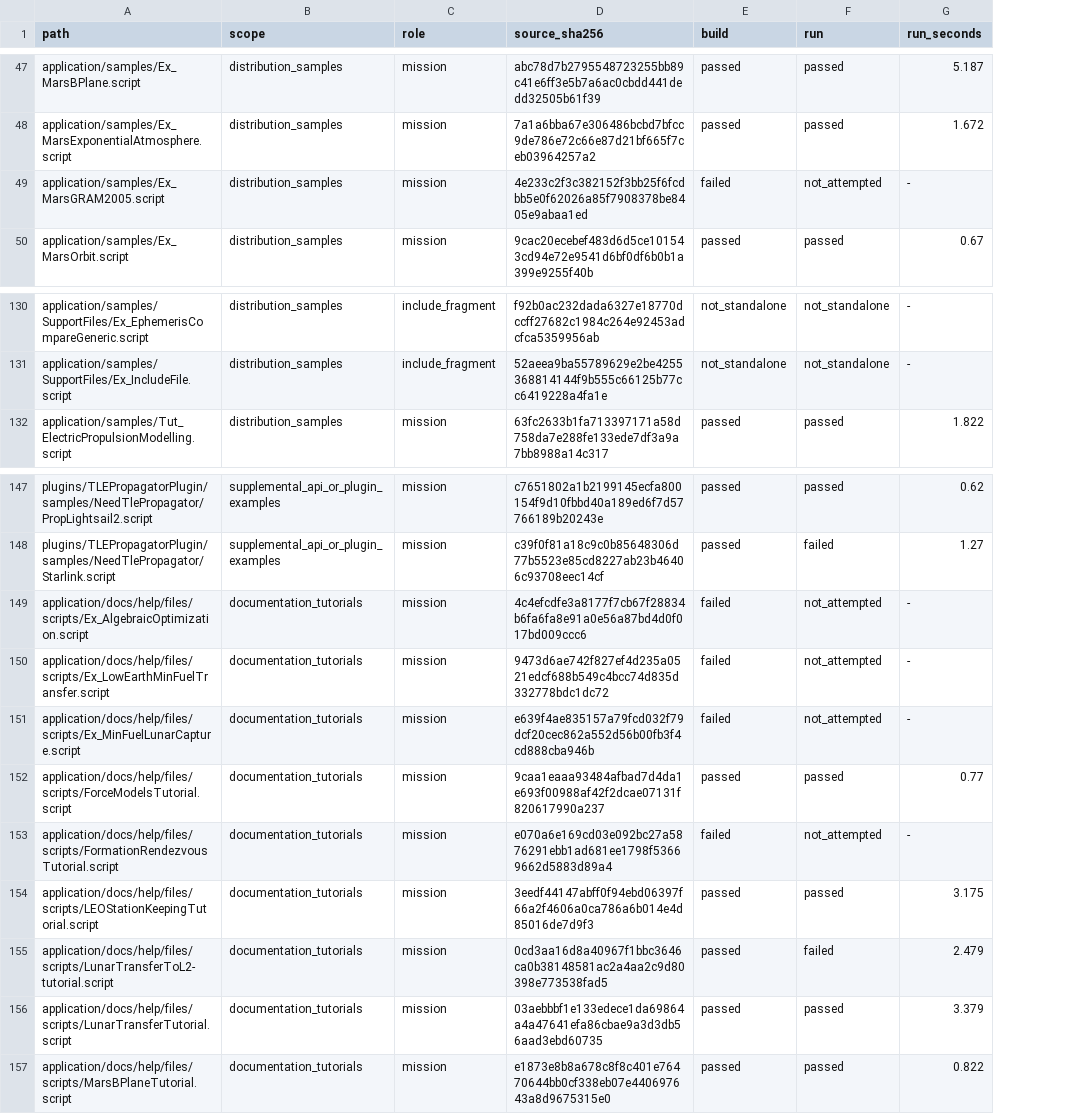
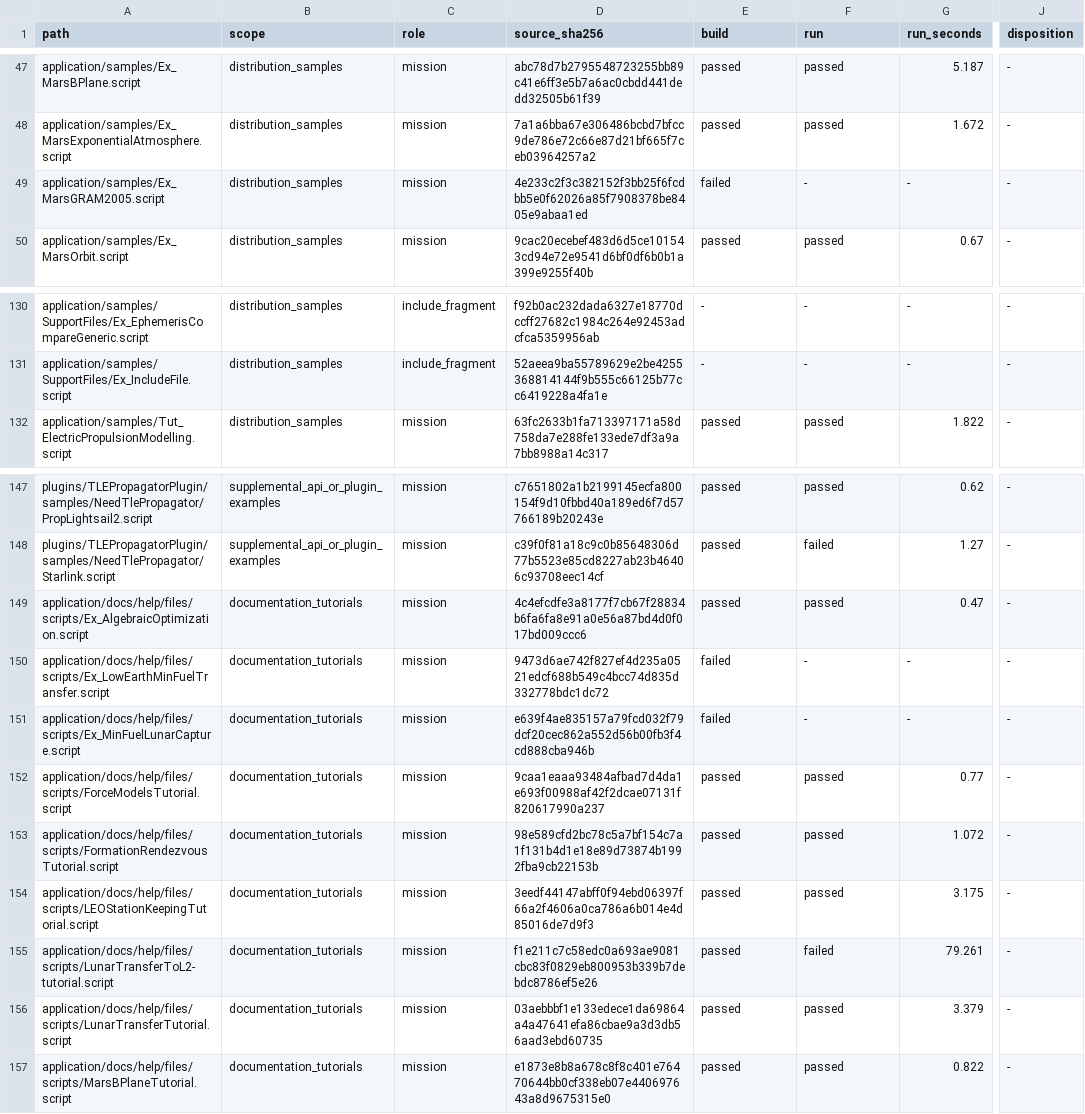
Before and after one commit to dcajacob/GMAT, a TSV file: doc/DevelopersDocs/Qt6ParityValidation/shipped-examples-20261002.results.tsv, drawn as a sheet; only a part is shown, gaps mark what is left out; the diff covers the shown part only; the diff names each change by its address in the sheet, - before the commit and + after, or states it on an @@ line.

```diff
--- a/doc/DevelopersDocs/Qt6ParityValidation/shipped-examples-20261002.results.tsv
+++ b/doc/DevelopersDocs/Qt6ParityValidation/shipped-examples-20261002.results.tsv
+column J (disposition), rows 47-50: all -; rows 130-132: all -; rows 147-157: all -
-F49 (run): not_attempted
+F49 (run): -
-E130:E131 (build): not_standalone
+E130:E131 (build): -
-F130:F131 (run): not_standalone
+F130:F131 (run): -
-E149 (build): failed
+E149 (build): passed
-F149 (run): not_attempted
+F149 (run): passed
-G149 (run_seconds): -
+G149 (run_seconds): 0.47
-F150:F151 (run): not_attempted
+F150:F151 (run): -
-D153 (source_sha256): e070a6e169cd03e092bc27a5876291ebb1ad681ee1798f53669662d5883d89a4
+D153 (source_sha256): 98e589cfd2bc78c5a7bf154c7a1f131b4d1e18e89d73874b1992fba9cb22153b
-E153 (build): failed
+E153 (build): passed
-F153 (run): not_attempted
+F153 (run): passed
-G153 (run_seconds): -
+G153 (run_seconds): 1.072
-D155 (source_sha256): 0cd3aa16d8a40967f1bbc3646ca0b38148581ac2a4aa2c9d80398e773538fad5
+D155 (source_sha256): f1e211c7c58edc0a693ae9081cbc83f0829eb800953b339b7debdc8786ef5e26
-G155 (run_seconds): 2.479
+G155 (run_seconds): 79.261
```
Also changed, not shown: 90 edited cells elsewhere in this file, 14 other files.
